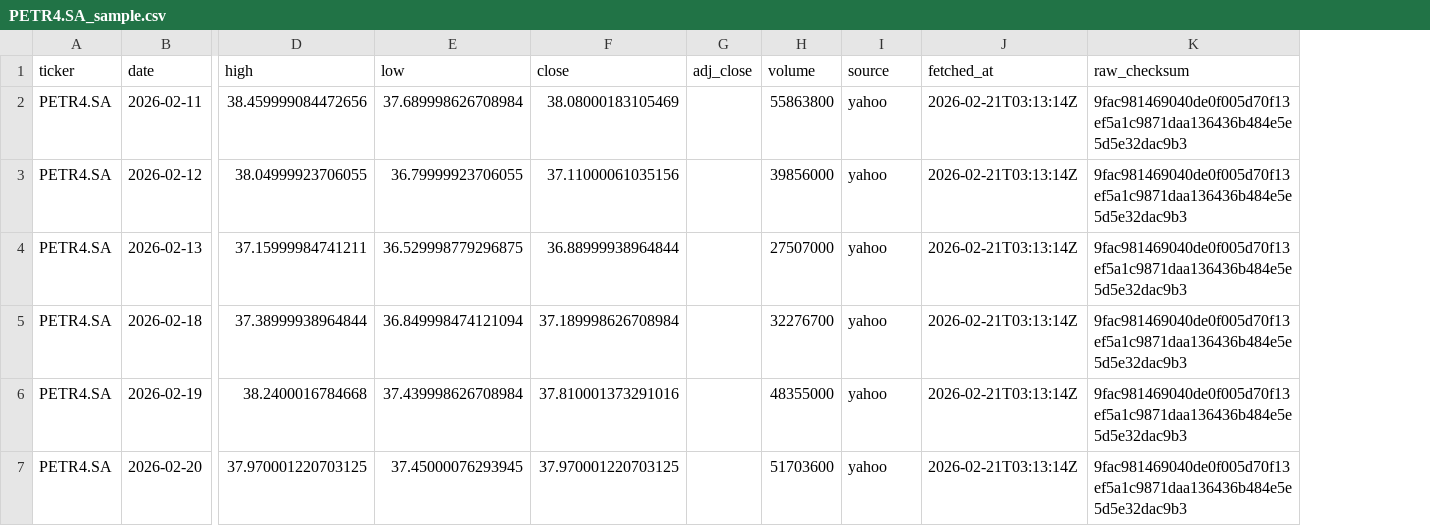
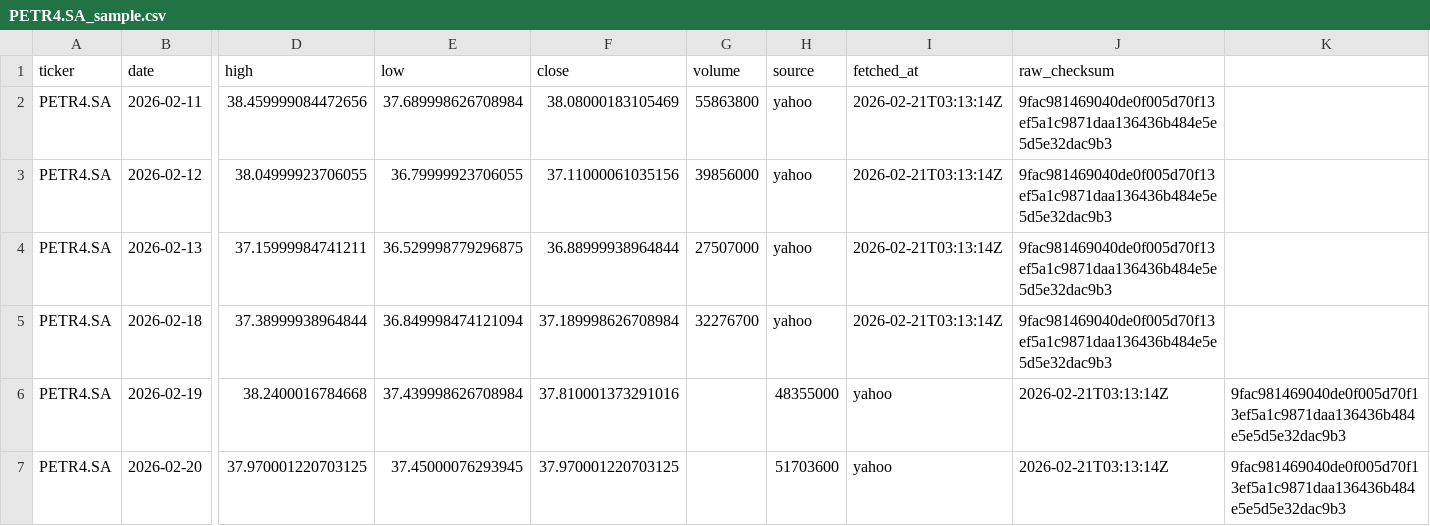
Before and after one commit to phbrgnomo/Analise-financeira-B3, a CSV file: dados/samples/PETR4.SA_sample.csv, drawn as a sheet; only a part is shown, gaps mark what is left out; removed rows and columns are numbered as before the commit, all else as after; the diff names each change by its address in the sheet, - before the commit and + after, or states it on an @@ line.

```diff
--- a/dados/samples/PETR4.SA_sample.csv
+++ b/dados/samples/PETR4.SA_sample.csv
-column G (adj_close), empty
+column K, rows 6-7: 9fac981469040de0f005d70f13ef5a1c9871daa136436b484e5e5d5e32dac9b3 | 9fac981469040de0f005d70f13ef5a1c9871daa136436b484e5e5d5e32dac9b3
-G6 (volume): 48355000
+G6 (volume): (empty)
-H6 (source): yahoo
+H6 (source): 48355000
-I6:I7 (fetched_at): 2026-02-21T03:13:14Z
+I6:I7 (fetched_at): yahoo
-J6:J7 (raw_checksum): 9fac981469040de0f005d70f13ef5a1c9871daa136436b484e5e5d5e32dac9b3
+J6:J7 (raw_checksum): 2026-02-21T03:13:14Z
-G7 (volume): 51703600
+G7 (volume): (empty)
-H7 (source): yahoo
+H7 (source): 51703600
```
Also changed, not shown: 36 other files.
